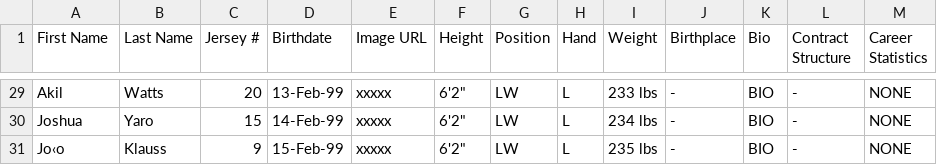
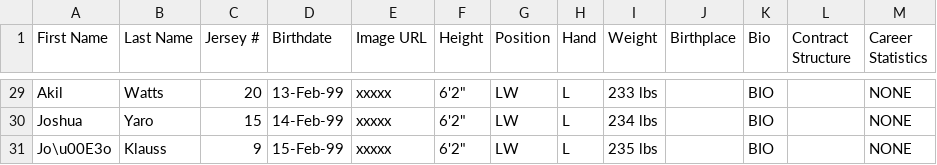
Before and after one commit to ths51/stl-sports-hub, a CSV file: RosterData/MLSroster.csv, drawn as a sheet; only a part is shown, gaps mark what is left out; the diff covers the shown part only; the diff names each change by its address in the sheet, - before the commit and + after, or states it on an @@ line.

```diff
--- a/RosterData/MLSroster.csv
+++ b/RosterData/MLSroster.csv
-J29:J31 (Birthplace): -
+J29:J31 (Birthplace): (empty)
-L29:L31 (Contract Structure): -
+L29:L31 (Contract Structure): (empty)
-A31 (First Name): Jo‹o
+A31 (First Name): Jo\u00E3o
```
Also changed, not shown: 55 edited cells elsewhere in this file, RosterData/MLBroster.csv, RosterData/NHLroster.csv, 3 other files.
